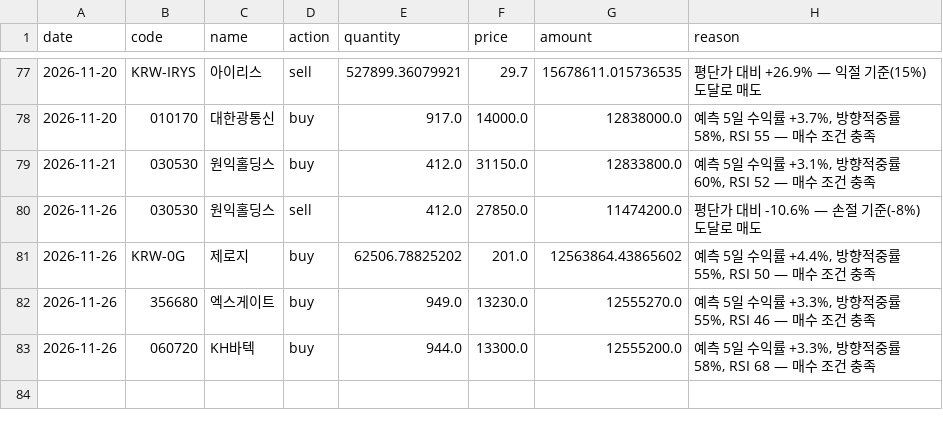
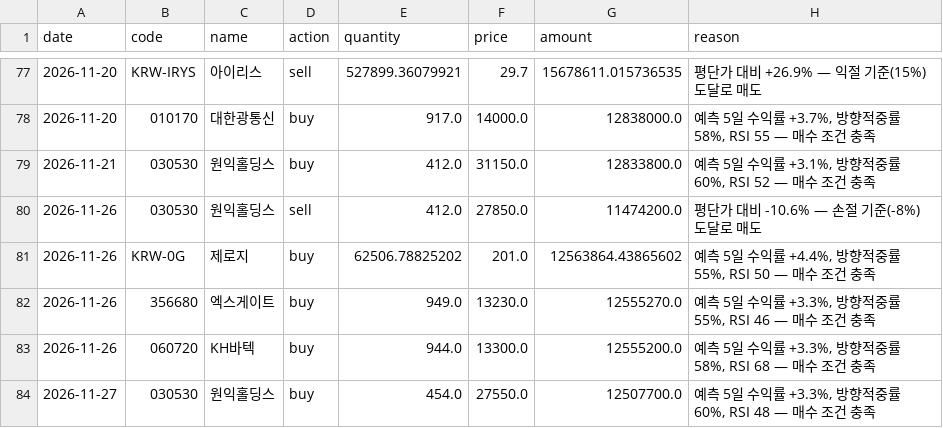
Before and after one commit to BryunB/kr-stock-dashboard, a CSV file: data/portfolio/trades.csv, drawn as a sheet; only a part is shown, gaps mark what is left out.

```diff
--- a/data/portfolio/trades.csv
+++ b/data/portfolio/trades.csv
@@ -83 +83,2 @@ date,code,name,action,quantity,price,amount,reason
 2026-11-26,060720,KH바텍,buy,944.0,13300.0,12555200.0,"예측 5일 수익률 +3.3%, 방향적중률 58%, RSI 68 — 매수 조건 충족"
+2026-11-27,030530,원익홀딩스,buy,454.0,27550.0,12507700.0,"예측 5일 수익률 +3.3%, 방향적중률 60%, RSI 48 — 매수 조건 충족"
```
Also changed, not shown: data/portfolio/equity_history.csv, 2 other files.
